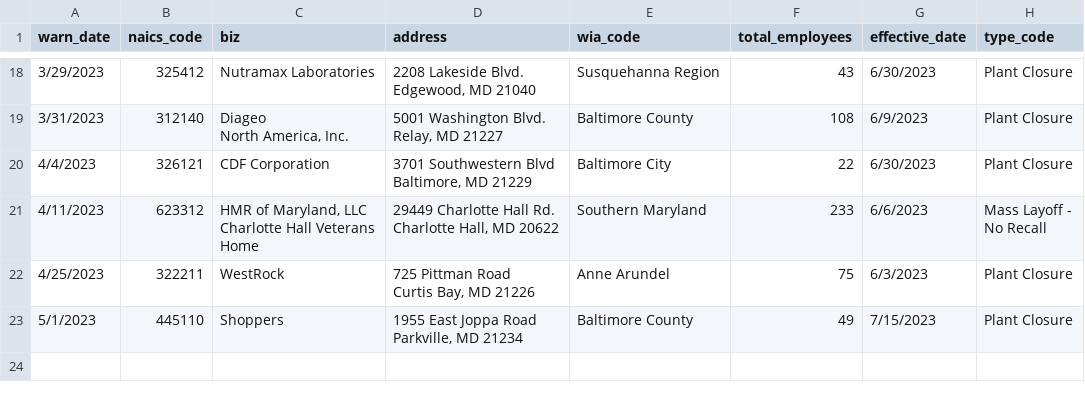
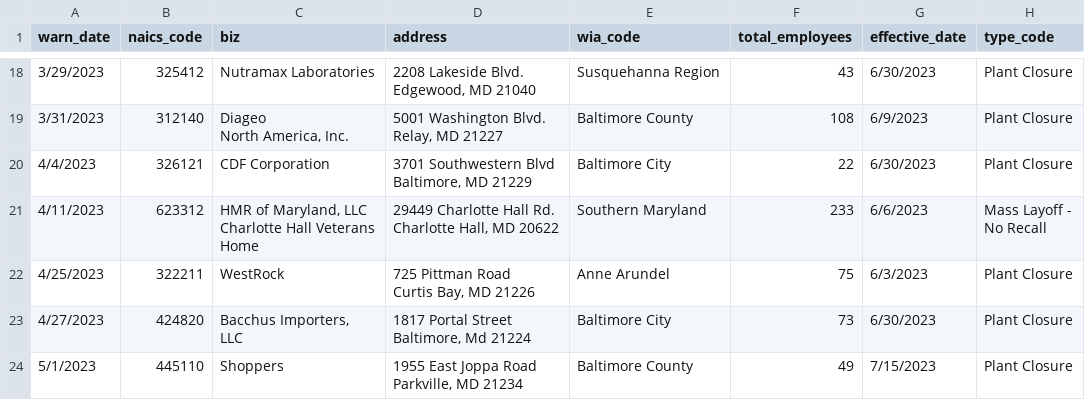
Before and after one commit to micaleiva01/first-nicar-github-scraper, a CSV file: warn-data.csv, drawn as a sheet; only a part is shown, gaps mark what is left out.

```diff
--- a/warn-data.csv
+++ b/warn-data.csv
@@ -49,2 +49,5 @@ No Recall"
 Curtis Bay, MD 21226",Anne Arundel,75,6/3/2023,Plant Closure
+4/27/2023,424820,"Bacchus Importers,
+LLC","1817 Portal Street
+Baltimore, Md 21224",Baltimore City,73,6/30/2023,Plant Closure
 5/1/2023,445110,Shoppers,"1955 East Joppa Road
```
